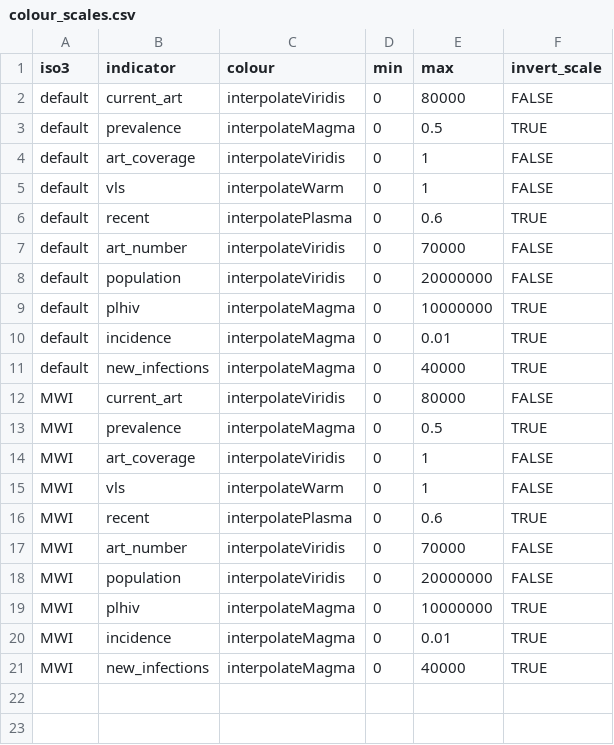
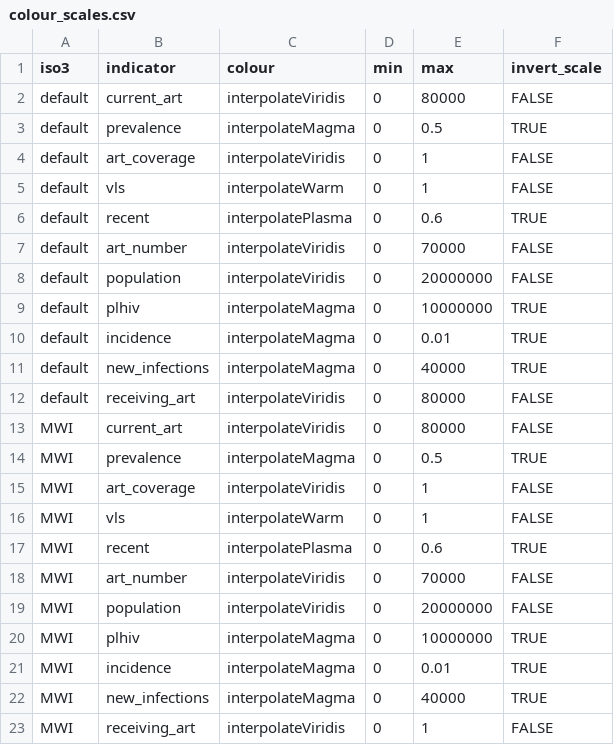
Before and after one commit to mrc-ide/naomi, a CSV file: inst/metadata/colour_scales.csv, drawn as a sheet; the diff names each change by its address in the sheet, - before the commit and + after, or states it on an @@ line.

Commit message:
Add colour scales for receiving_art indicator

```diff
--- a/inst/metadata/colour_scales.csv
+++ b/inst/metadata/colour_scales.csv
+row 12: default | receiving_art | interpolateViridis | 0 | 80000 | FALSE
+row 23: MWI | receiving_art | interpolateViridis | 0 | 1 | FALSE
```
